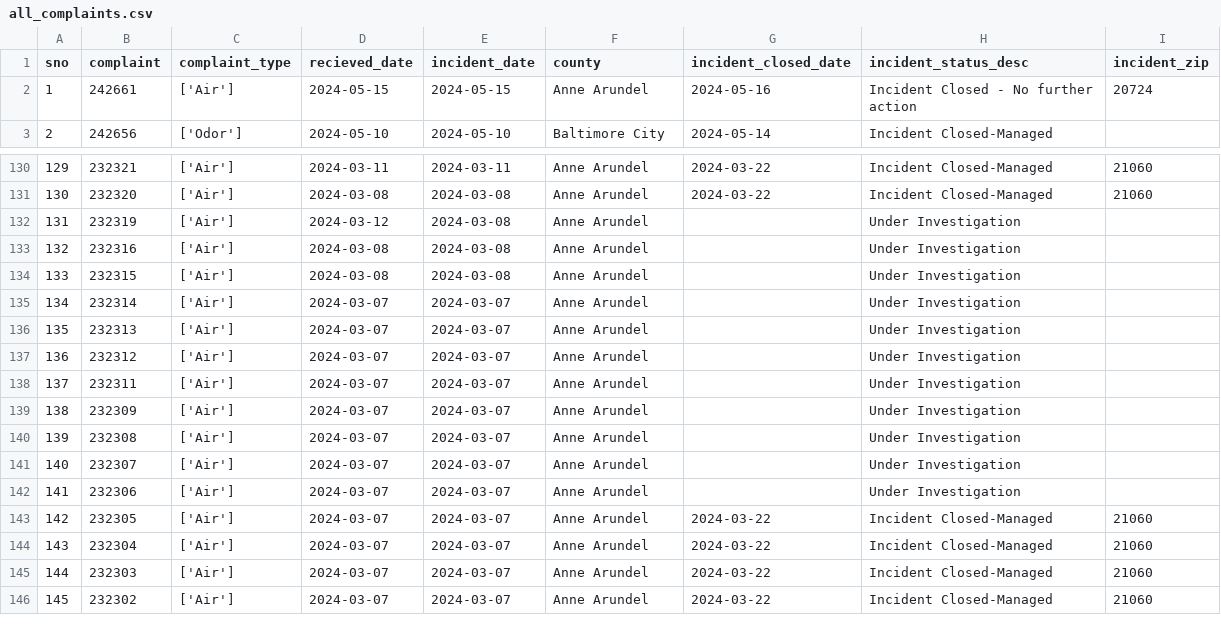
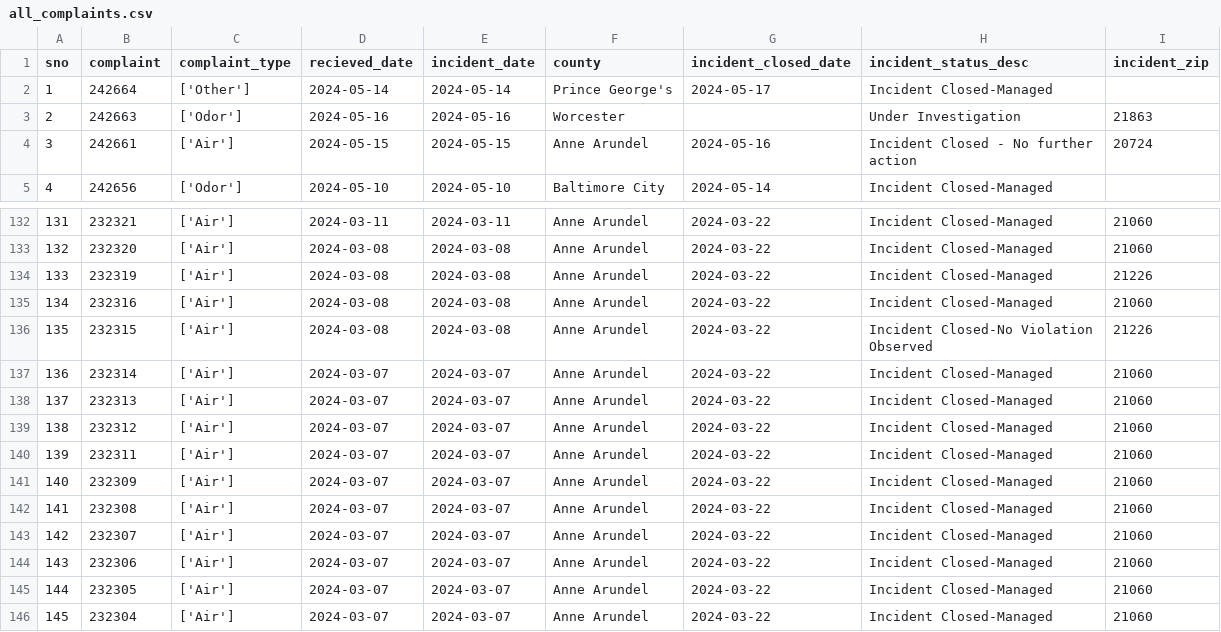
Before and after one commit to shmcminn/live-nicar-pipeline, a CSV file: exported_data/all_complaints.csv, drawn as a sheet; only a part is shown, gaps mark what is left out; the shorter side is filled out with more unchanged rows; addresses are those after the commit; the diff names each change by its address in the sheet, - before the commit and + after, or states it on an @@ line.

```diff
--- a/exported_data/all_complaints.csv
+++ b/exported_data/all_complaints.csv
+row 2: 1 | 242664 | ['Other'] | 2024-05-14 | 2024-05-14 | Prince George's | 2024-05-17 | Incident Closed-Managed
+row 3: 2 | 242663 | ['Odor'] | 2024-05-16 | 2024-05-16 | Worcester |  | Under Investigation | 21863
@@ column A (sno) renumbered from row 4 down @@
-D134 (recieved_date): 2024-03-12
+D134 (recieved_date): 2024-03-08
-G134:G144 (incident_closed_date): (empty)
+G134:G144 (incident_closed_date): 2024-03-22
-H134:H135 (incident_status_desc): Under Investigation
+H134:H135 (incident_status_desc): Incident Closed-Managed
-I134 (incident_zip): (empty)
+I134 (incident_zip): 21226
-I135 (incident_zip): (empty)
+I135 (incident_zip): 21060
-H136 (incident_status_desc): Under Investigation
+H136 (incident_status_desc): Incident Closed-No Violation Observed
-I136 (incident_zip): (empty)
+I136 (incident_zip): 21226
-H137:H144 (incident_status_desc): Under Investigation
+H137:H144 (incident_status_desc): Incident Closed-Managed
-I137:I144 (incident_zip): (empty)
+I137:I144 (incident_zip): 21060
```
Also changed, not shown: exported_data/complaint_type_frequency.csv, exported_data/county_frequency.csv, 1 other file.
